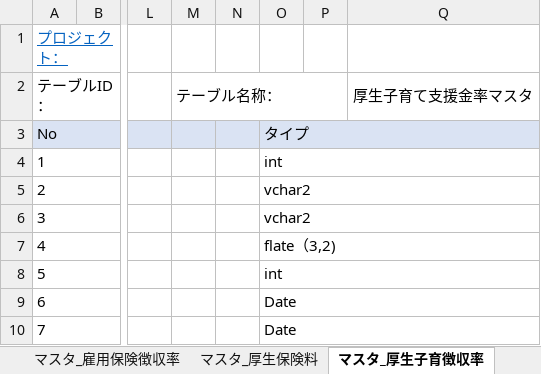
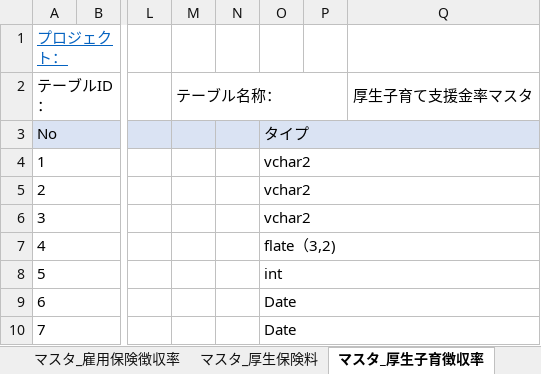
Before and after one commit to softtechSoft/emsm, an Excel workbook: DOC/DB編/社内管理_DB編.xlsx, sheet マスタ_厚生子育徴収率, drawn as a sheet; only a part is shown, gaps mark what is left out; values as stored, in another font and other column widths than the file's, no borders; the diff names each change by its address in the sheet, - before the commit and + after, or states it on an @@ line.

```diff
--- a/DOC/DB編/社内管理_DB編.xlsx (sheet マスタ_厚生子育徴収率)
+++ b/DOC/DB編/社内管理_DB編.xlsx (sheet マスタ_厚生子育徴収率)
-O4: int
+O4: vchar2
```
Also changed, not shown: sheet 履歴リスト, sheet 取引先情報, sheet マスタ_厚生保険料, sheet 所得税と住民税マスター管理, sheet マスタ_雇用保険徴収率, 1 other file.
